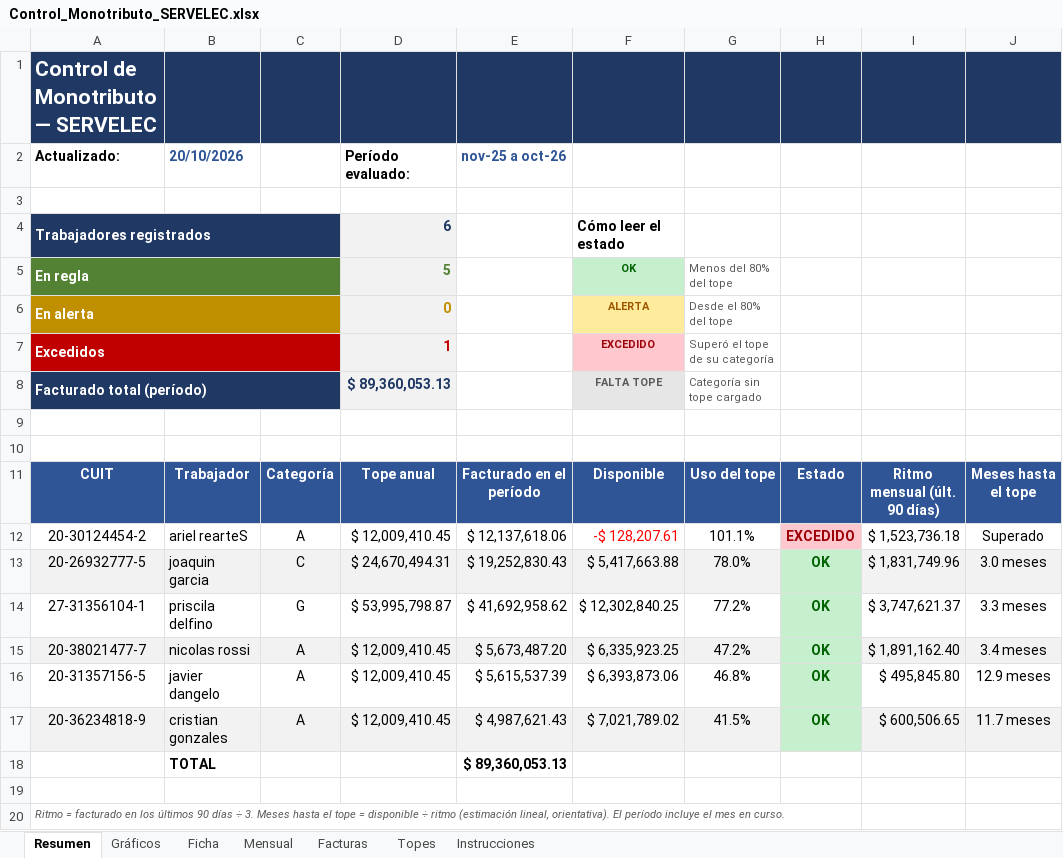
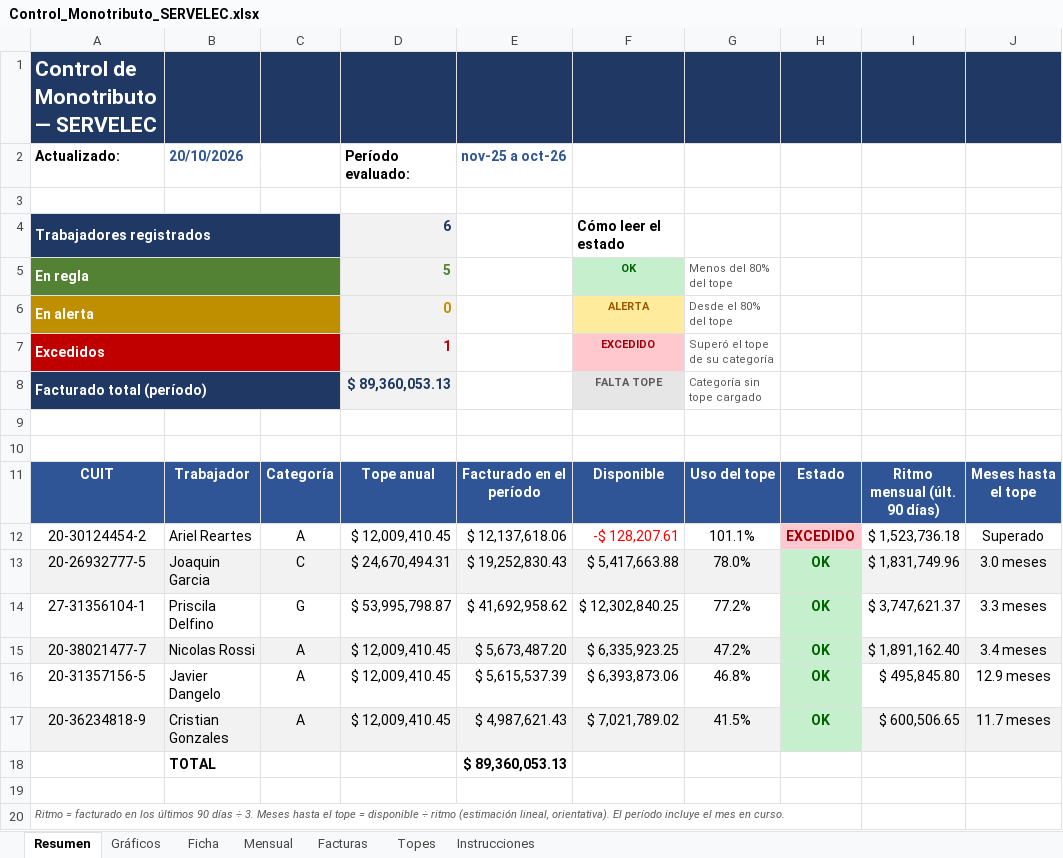
Before and after one commit to nicolopez2706/control-monotributo, an Excel workbook: Control_Monotributo_SERVELEC.xlsx, sheet Resumen, drawn as a sheet; only a part is shown; values as stored, in another font and other column widths than the file's, no borders; conditional formats not drawn; the diff names each change by its address in the sheet, - before the commit and + after, or states it on an @@ line.

```diff
--- a/Control_Monotributo_SERVELEC.xlsx (sheet Resumen)
+++ b/Control_Monotributo_SERVELEC.xlsx (sheet Resumen)
-B12: ariel rearteS
+B12: Ariel Reartes
-B13: joaquin garcia
+B13: Joaquin Garcia
-B14: priscila delfino
+B14: Priscila Delfino
-B15: nicolas rossi
+B15: Nicolas Rossi
-B16: javier dangelo
+B16: Javier Dangelo
-B17: cristian gonzales
+B17: Cristian Gonzales
```
Also changed, not shown: sheet Facturas, sheet Mensual, sheet Ficha, 1 other file.
